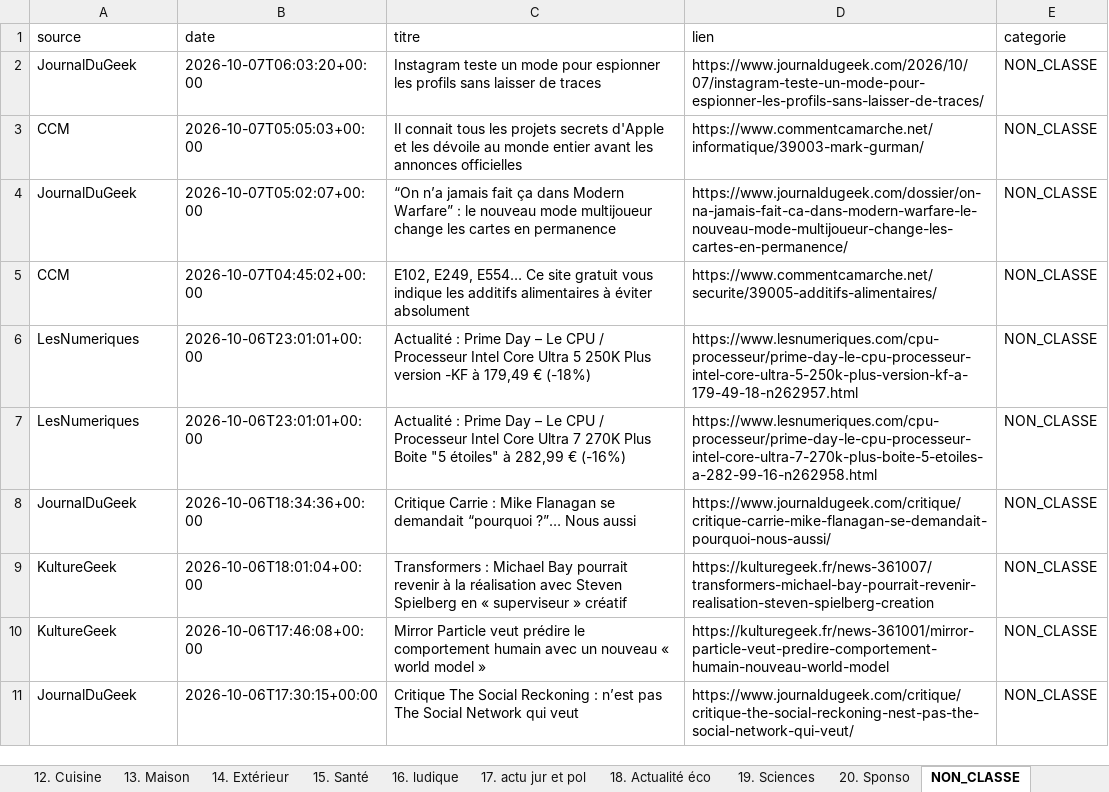
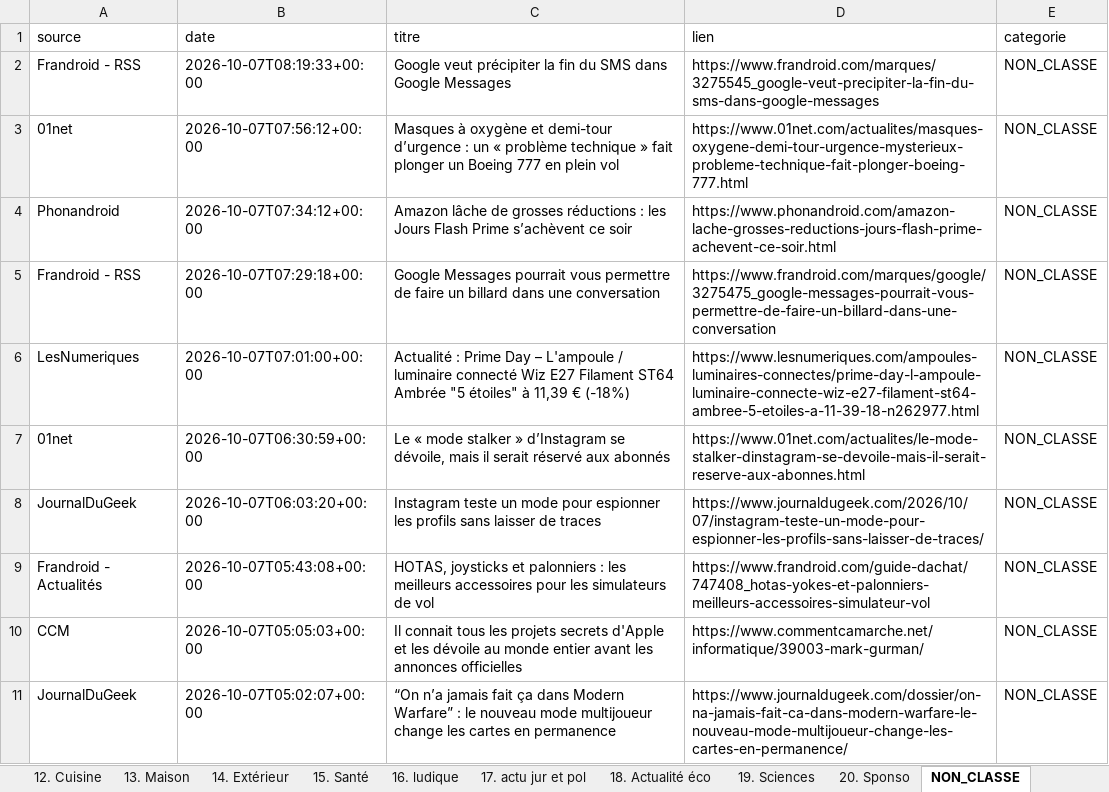
Before and after one commit to djhadef-star/rss-categories, an Excel workbook: output/rss_history_2.xlsx, sheet NON_CLASSE, drawn as a sheet; only a part is shown; the shorter side is filled out with more unchanged rows; values as stored, in another font and other column widths than the file's, no borders; the diff names each change by its address in the sheet, - before the commit and + after, or states it on an @@ line.

```diff
--- a/output/rss_history_2.xlsx (sheet NON_CLASSE)
+++ b/output/rss_history_2.xlsx (sheet NON_CLASSE)
+row 2: Frandroid - RSS | 2026-10-07T08:19:33+00:00 | Google veut précipiter la fin du SMS dans Google Messages | https://www.frandroid.com/marques/3275545_google-veut-precipiter-la-fin-du-sms-dans-google-messages | NON_CLASSE
+row 3: 01net | 2026-10-07T07:56:12+00:00 | Masques à oxygène et demi-tour d’urgence : un « problème technique » fait plonger un Boeing 777 en plein vol | https://www.01net.com/actualites/masques-oxygene-demi-tour-urgence-mysterieux-probleme-technique-fait-plonger-boeing-777.html | NON_CLASSE
+row 4: Phonandroid | 2026-10-07T07:34:12+00:00 | Amazon lâche de grosses réductions : les Jours Flash Prime s’achèvent ce soir | https://www.phonandroid.com/amazon-lache-grosses-reductions-jours-flash-prime-achevent-ce-soir.html | NON_CLASSE
+row 5: Frandroid - RSS | 2026-10-07T07:29:18+00:00 | Google Messages pourrait vous permettre de faire un billard dans une conversation | https://www.frandroid.com/marques/google/3275475_google-messages-pourrait-vous-permettre-de-faire-un-billard-dans-une-conversation | NON_CLASSE
+row 6: LesNumeriques | 2026-10-07T07:01:00+00:00 | Actualité : Prime Day – L'ampoule / luminaire connecté Wiz E27 Filament ST64 Ambrée "5 étoiles" à 11,39 € (-18%) | https://www.lesnumeriques.com/ampoules-luminaires-connectes/prime-day-l-ampoule-luminaire-connecte-wiz-e27-filament-st64-ambree-5-etoiles-a-11-39-18-n262977.html | NON_CLASSE
+row 7: 01net | 2026-10-07T06:30:59+00:00 | Le « mode stalker » d’Instagram se dévoile, mais il serait réservé aux abonnés | https://www.01net.com/actualites/le-mode-stalker-dinstagram-se-devoile-mais-il-serait-reserve-aux-abonnes.html | NON_CLASSE
+row 9: Frandroid - Actualités | 2026-10-07T05:43:08+00:00 | HOTAS, joysticks et palonniers : les meilleurs accessoires pour les simulateurs de vol | https://www.frandroid.com/guide-dachat/747408_hotas-yokes-et-palonniers-meilleurs-accessoires-simulateur-vol | NON_CLASSE
```
Also changed, not shown: sheet Tous_les_articles, sheet 8. Audio, sheet 1. SMARTPHONE, sheet 16. ludique, sheet 20. Sponso, sheet 7. Video, 10 more sheets, output/rss_history.xlsx, 2 other files.
